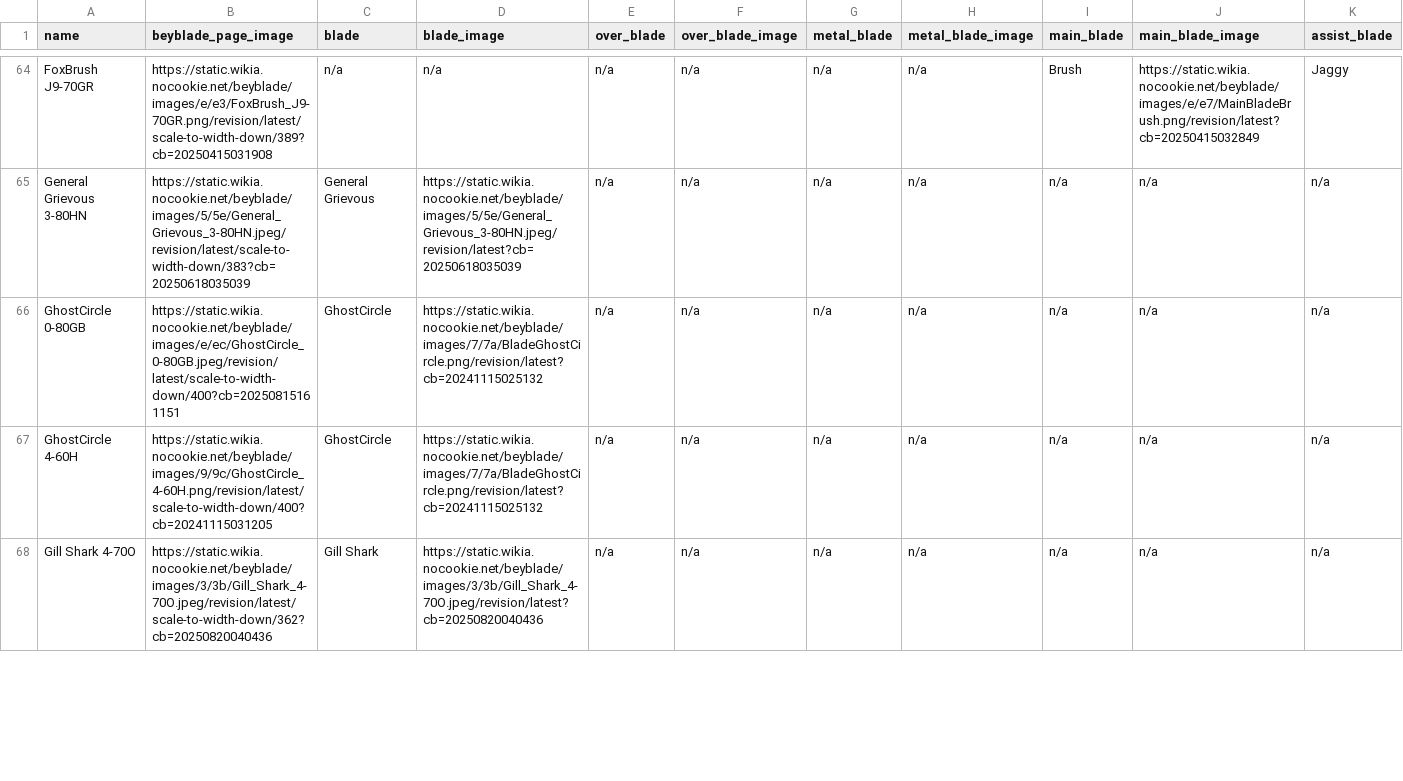
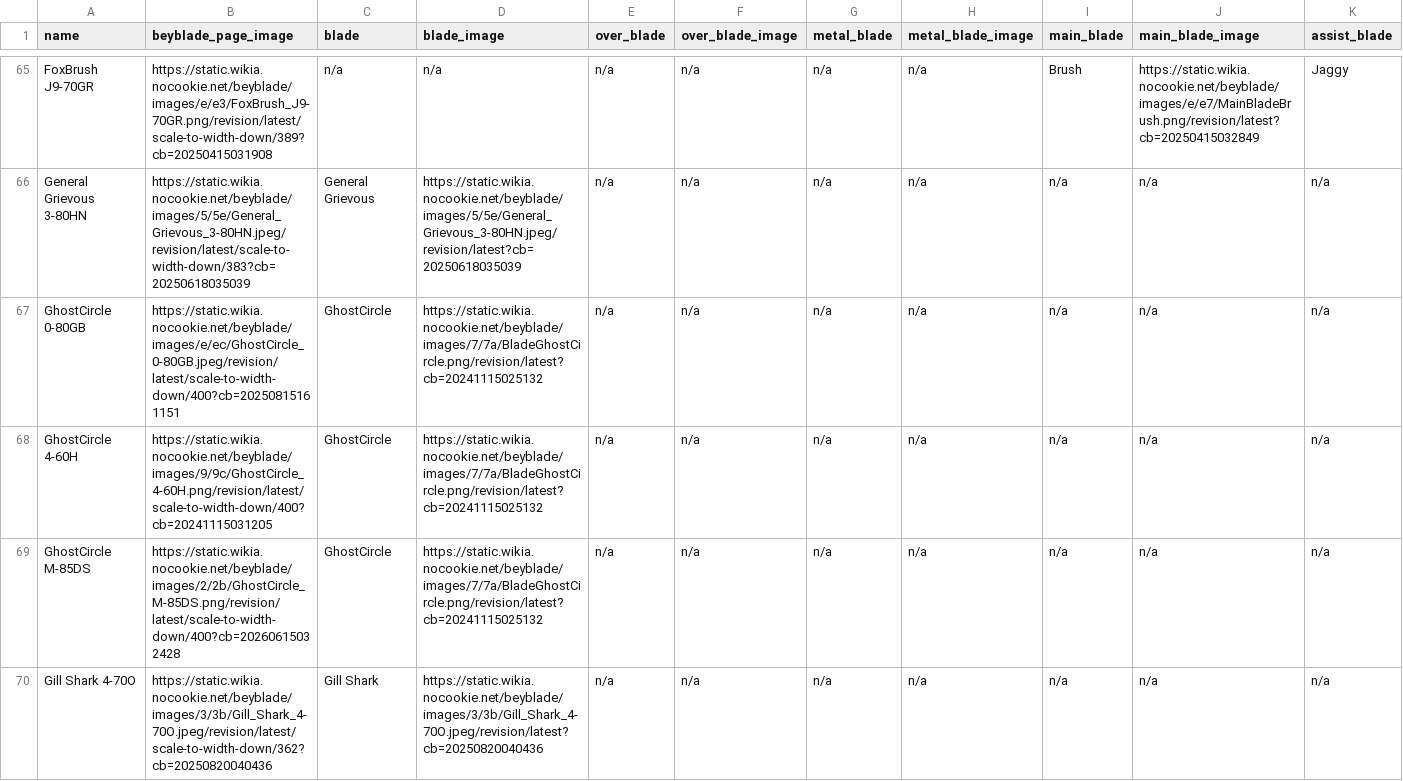
Before and after one commit to OneDime/Software-Beyblade, a CSV file: beyblade_x.csv, drawn as a sheet; only a part is shown, gaps mark what is left out; rows hold the shown columns only; the diff covers the shown part only; the diff names each change by its address in the sheet, - before the commit and + after, or states it on an @@ line.

```diff
--- a/beyblade_x.csv
+++ b/beyblade_x.csv
+row 69: GhostCircle M-85DS | https://static.wikia.nocookie.net/beyblade/images/2/2b/GhostCircle_M-85DS.png/revision/latest/scale-to-width-down/400?cb=20260615032428 | GhostCircle | https://static.wikia.nocookie.net/beyblade/images/7/7a/BladeGhostCircle.png/revision/latest?cb=20241115025132 | n/a | n/a | n/a | n/a | n/a | n/a | n/a
```
Also changed, not shown: 4 added rows and 10 edited cells elsewhere in this file, 14 other files.
